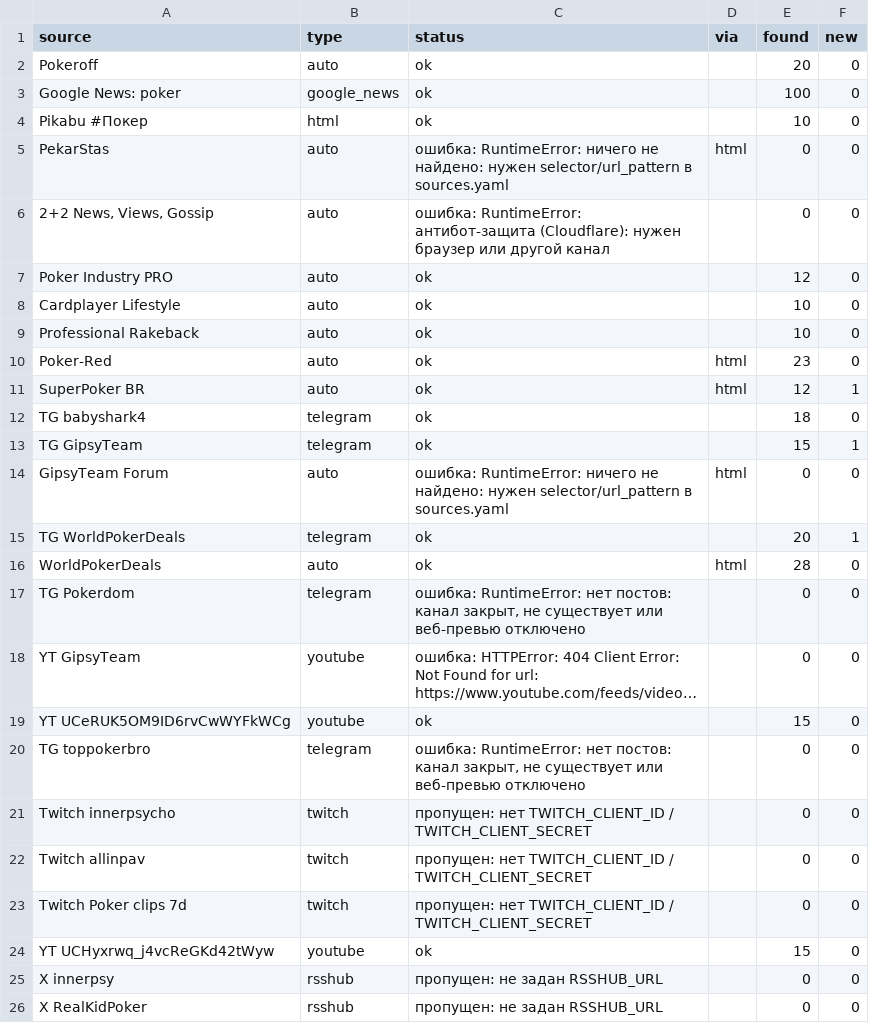
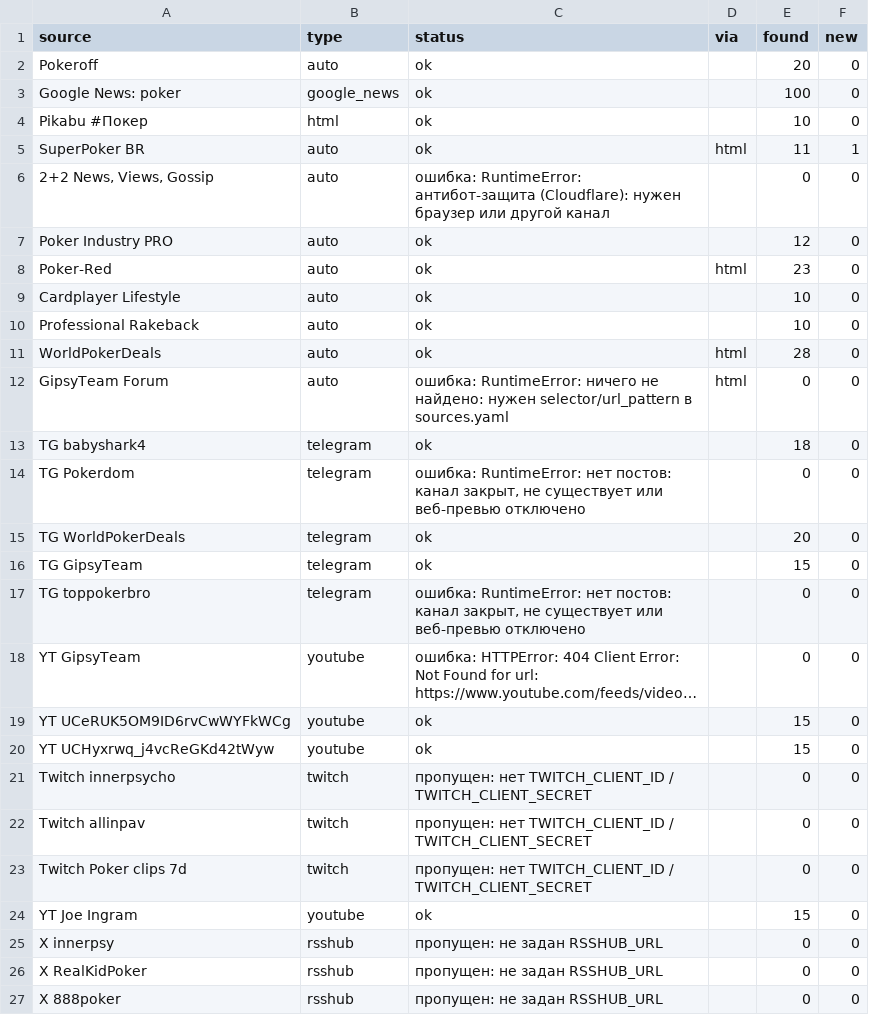
Before and after one commit to marta702/pokeroff-news, a CSV file: out/last_run_status.csv, drawn as a sheet; only a part is shown; the shorter side is filled out with more unchanged rows; long unchanged cells end in …; removed rows and columns are numbered as before the commit, all else as after; the diff covers the shown part only; the diff names each change by its address in the sheet, - before the commit and + after, or states it on an @@ line.

```diff
--- a/out/last_run_status.csv
+++ b/out/last_run_status.csv
-row 5: PekarStas | auto | ошибка: RuntimeError: ничего не найдено: нужен selector/url_pattern в sources.yaml | html | 0 | 0
+row 5: SuperPoker BR | auto | ok | html | 11 | 1
@@ row 10 moved to row 8: Poker-Red @@
-A11 (source): SuperPoker BR
+A11 (source): WorldPokerDeals
-E11 (found): 12
+E11 (found): 28
-F11 (new): 1
+F11 (new): 0
@@ row 14 moved to row 12: GipsyTeam Forum @@
-row 13: TG GipsyTeam | telegram | ok |  | 15 | 1
-row 15: TG WorldPokerDeals | telegram | ok |  | 20 | 1
-row 16: WorldPokerDeals | auto | ok | html | 28 | 0
+row 15: TG WorldPokerDeals | telegram | ok |  | 20 | 0
+row 16: TG GipsyTeam | telegram | ok |  | 15 | 0
@@ row 20 moved to row 17: TG toppokerbro @@
@@ row 24 moved to row 20: YT UCHyxrwq_j4vcReGKd42tWyw @@
@@ row 36 moved to row 24: YT Joe Ingram @@
```
Also changed, not shown: 2 added rows, 1 removed row, 1 moved row and 1 edited cell elsewhere in this file, 2 other files.
